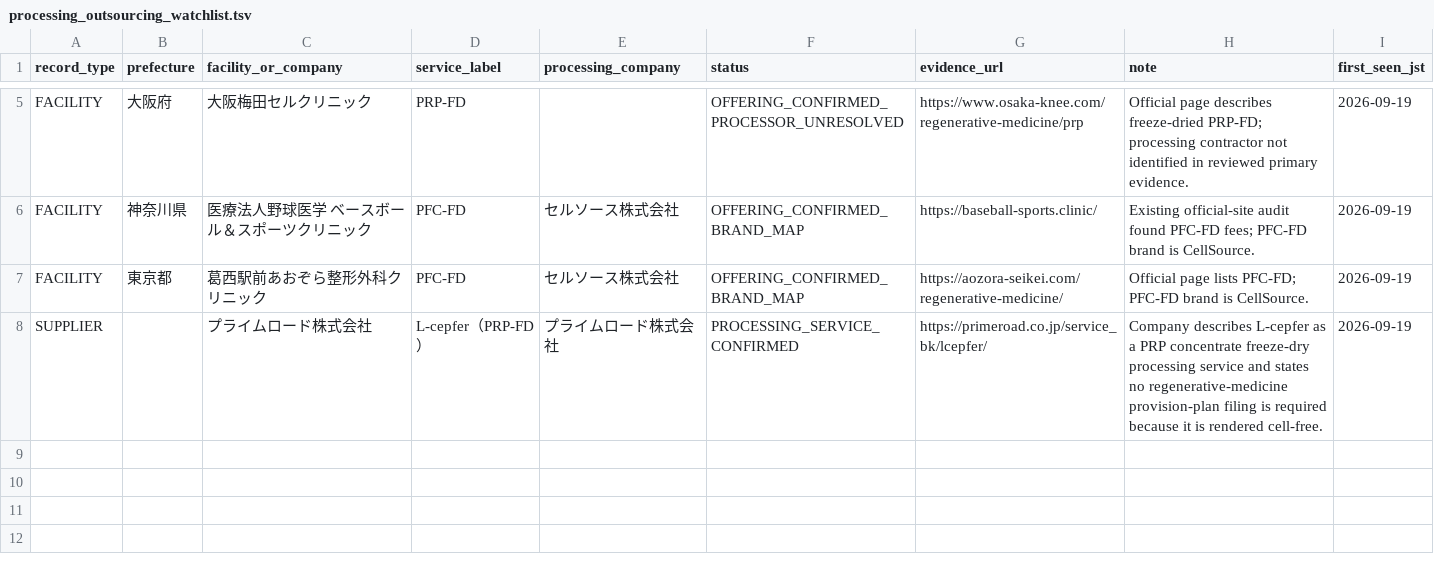
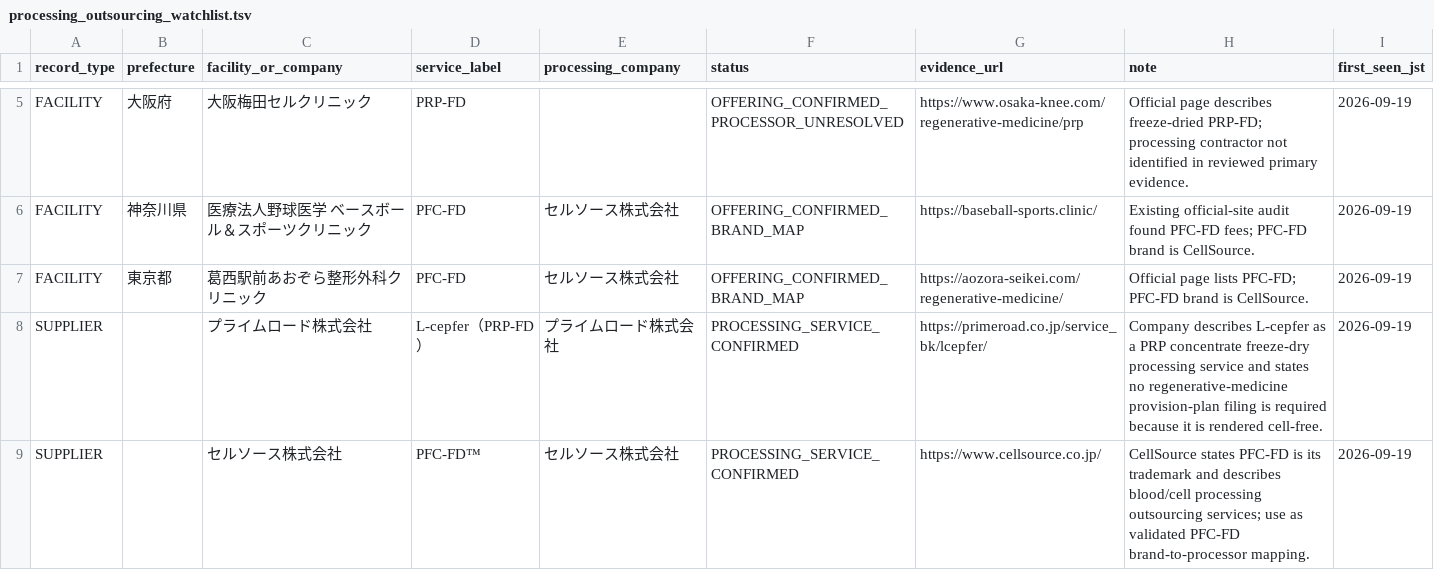
Before and after one commit to ri0115/saisei-collector, a TSV file: data/processing_outsourcing_watchlist.tsv, drawn as a sheet; only a part is shown, gaps mark what is left out; the diff names each change by its address in the sheet, - before the commit and + after, or states it on an @@ line.

Commit message:
Add CellSource PFC-FD processing supplier lead

```diff
--- a/data/processing_outsourcing_watchlist.tsv
+++ b/data/processing_outsourcing_watchlist.tsv
+row 9: SUPPLIER |  | セルソース株式会社 | PFC-FD™ | セルソース株式会社 | PROCESSING_SERVICE_CONFIRMED | https://www.cellsource.co.jp/ | CellSource states PFC-FD is its trademark and describes blood/cell processing outsourcing services; use as validated PFC-FD brand-to-processor mapping. | 2026-09-19
```
